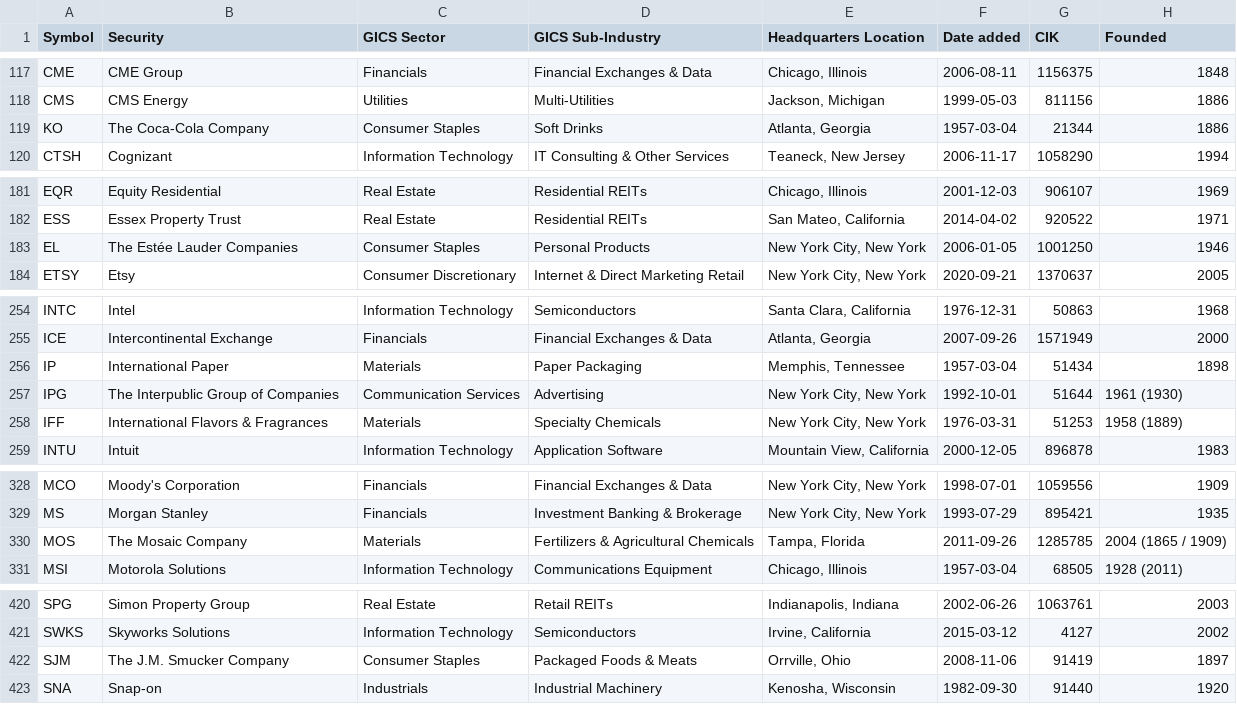
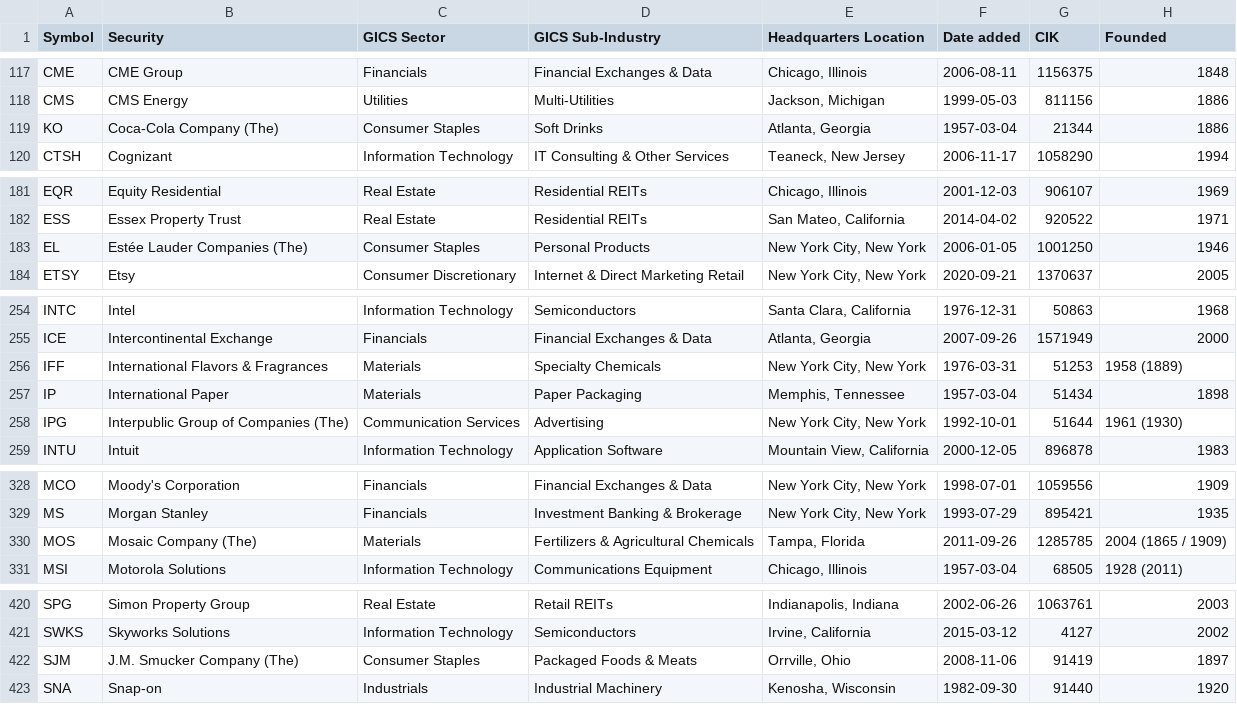
Before and after one commit to dylanroy/sandp500-dataset, a CSV file: data.csv, drawn as a sheet; only a part is shown, gaps mark what is left out; the diff covers the shown part only.

Commit message:
Latest data: Sun Feb 19 04:01:26 UTC 2023

```diff
--- a/data.csv
+++ b/data.csv
@@ -118,3 +118,3 @@ CME,CME Group,Financials,Financial Exchanges & Data,"Chicago, Illinois",2006-08-
 CMS,CMS Energy,Utilities,Multi-Utilities,"Jackson, Michigan",1999-05-03,811156,1886
-KO,The Coca-Cola Company,Consumer Staples,Soft Drinks,"Atlanta, Georgia",1957-03-04,21344,1886
+KO,Coca-Cola Company (The),Consumer Staples,Soft Drinks,"Atlanta, Georgia",1957-03-04,21344,1886
 CTSH,Cognizant,Information Technology,IT Consulting & Other Services,"Teaneck, New Jersey",2006-11-17,1058290,1994
@@ -182,3 +182,3 @@ EQR,Equity Residential,Real Estate,Residential REITs,"Chicago, Illinois",2001-12
 ESS,Essex Property Trust,Real Estate,Residential REITs,"San Mateo, California",2014-04-02,920522,1971
-EL,The Estée Lauder Companies,Consumer Staples,Personal Products,"New York City, New York",2006-01-05,1001250,1946
+EL,Estée Lauder Companies (The),Consumer Staples,Personal Products,"New York City, New York",2006-01-05,1001250,1946
 ETSY,Etsy,Consumer Discretionary,Internet & Direct Marketing Retail,"New York City, New York",2020-09-21,1370637,2005
@@ -255,5 +255,5 @@ INTC,Intel,Information Technology,Semiconductors,"Santa Clara, California",1976-
 ICE,Intercontinental Exchange,Financials,Financial Exchanges & Data,"Atlanta, Georgia",2007-09-26,1571949,2000
+IFF,International Flavors & Fragrances,Materials,Specialty Chemicals,"New York City, New York",1976-03-31,51253,1958 (1889)
 IP,International Paper,Materials,Paper Packaging,"Memphis, Tennessee",1957-03-04,51434,1898
-IPG,The Interpublic Group of Companies,Communication Services,Advertising,"New York City, New York",1992-10-01,51644,1961 (1930)
-IFF,International Flavors & Fragrances,Materials,Specialty Chemicals,"New York City, New York",1976-03-31,51253,1958 (1889)
+IPG,Interpublic Group of Companies (The),Communication Services,Advertising,"New York City, New York",1992-10-01,51644,1961 (1930)
 INTU,Intuit,Information Technology,Application Software,"Mountain View, California",2000-12-05,896878,1983
@@ -329,3 +329,3 @@ MCO,Moody's Corporation,Financials,Financial Exchanges & Data,"New York City, Ne
 MS,Morgan Stanley,Financials,Investment Banking & Brokerage,"New York City, New York",1993-07-29,895421,1935
-MOS,The Mosaic Company,Materials,Fertilizers & Agricultural Chemicals,"Tampa, Florida",2011-09-26,1285785,2004 (1865 / 1909)
+MOS,Mosaic Company (The),Materials,Fertilizers & Agricultural Chemicals,"Tampa, Florida",2011-09-26,1285785,2004 (1865 / 1909)
 MSI,Motorola Solutions,Information Technology,Communications Equipment,"Chicago, Illinois",1957-03-04,68505,1928 (2011)
@@ -421,3 +421,3 @@ SPG,Simon Property Group,Real Estate,Retail REITs,"Indianapolis, Indiana",2002-0
 SWKS,Skyworks Solutions,Information Technology,Semiconductors,"Irvine, California",2015-03-12,4127,2002
-SJM,The J.M. Smucker Company,Consumer Staples,Packaged Foods & Meats,"Orrville, Ohio",2008-11-06,91419,1897
+SJM,J.M. Smucker Company (The),Consumer Staples,Packaged Foods & Meats,"Orrville, Ohio",2008-11-06,91419,1897
 SNA,Snap-on,Industrials,Industrial Machinery,"Kenosha, Wisconsin",1982-09-30,91440,1920
```
Also changed, not shown: 1 edited cell elsewhere in this file.
